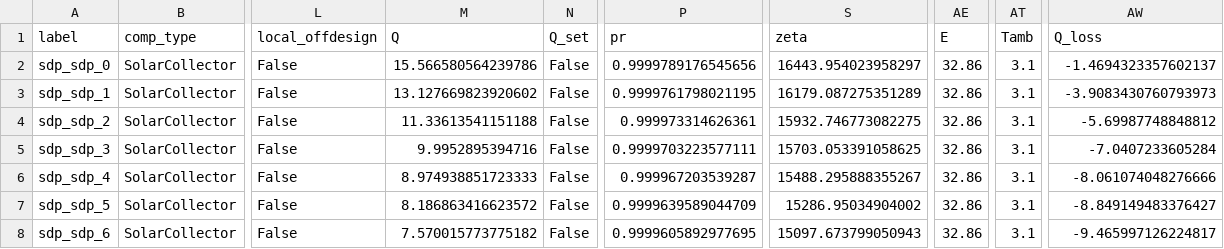
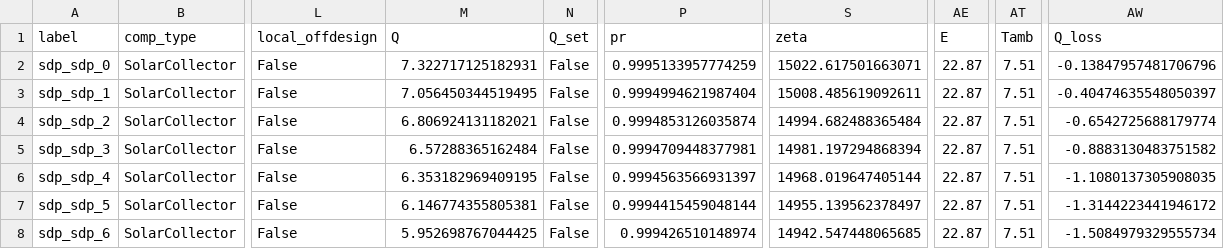
Before and after one commit to hamzaable/Modelling-of-Solar-Roof-Tiles, a CSV file: sdp/components/SolarCollector.csv, drawn as a sheet; only a part is shown, gaps mark what is left out; the diff covers the shown part only; the diff names each change by its address in the sheet, - before the commit and + after, or states it on an @@ line.

```diff
--- a/sdp/components/SolarCollector.csv
+++ b/sdp/components/SolarCollector.csv
-M2 (Q): 15.566580564239786
+M2 (Q): 7.322717125182931
-P2 (pr): 0.9999789176545656
+P2 (pr): 0.9995133957774259
-S2 (zeta): 16443.954023958297
+S2 (zeta): 15022.617501663071
-AE2:AE8 (E): 32.86
+AE2:AE8 (E): 22.87
-AT2:AT8 (Tamb): 3.1
+AT2:AT8 (Tamb): 7.51
-AW2 (Q_loss): -1.4694323357602137
+AW2 (Q_loss): -0.13847957481706796
-M3 (Q): 13.127669823920602
+M3 (Q): 7.056450344519495
-P3 (pr): 0.9999761798021195
+P3 (pr): 0.9994994621987404
-S3 (zeta): 16179.087275351289
+S3 (zeta): 15008.485619092611
-AW3 (Q_loss): -3.9083430760793973
+AW3 (Q_loss): -0.40474635548050397
-M4 (Q): 11.33613541151188
+M4 (Q): 6.806924131182021
-P4 (pr): 0.999973314626361
+P4 (pr): 0.9994853126035874
-S4 (zeta): 15932.746773082275
+S4 (zeta): 14994.682488365484
-AW4 (Q_loss): -5.69987748848812
+AW4 (Q_loss): -0.6542725688179774
-M5 (Q): 9.9952895394716
+M5 (Q): 6.57288365162484
-P5 (pr): 0.9999703223577111
+P5 (pr): 0.9994709448377981
-S5 (zeta): 15703.053391058625
+S5 (zeta): 14981.197294868394
-AW5 (Q_loss): -7.0407233605284
+AW5 (Q_loss): -0.8883130483751582
-M6 (Q): 8.974938851723333
+M6 (Q): 6.353182969409195
-P6 (pr): 0.999967203539287
+P6 (pr): 0.9994563566931397
-S6 (zeta): 15488.295888355267
+S6 (zeta): 14968.019647405144
-AW6 (Q_loss): -8.061074048276666
+AW6 (Q_loss): -1.1080137305908035
-M7 (Q): 8.186863416623572
+M7 (Q): 6.146774355805381
-P7 (pr): 0.9999639589044709
+P7 (pr): 0.9994415459048144
-S7 (zeta): 15286.95034904002
+S7 (zeta): 14955.139562378497
-AW7 (Q_loss): -8.849149483376427
+AW7 (Q_loss): -1.3144223441946172
-M8 (Q): 7.570015773775182
+M8 (Q): 5.952698767044425
-P8 (pr): 0.9999605892977695
+P8 (pr): 0.999426510148974
-S8 (zeta): 15097.673799050943
+S8 (zeta): 14942.547448065685
-AW8 (Q_loss): -9.465997126224817
+AW8 (Q_loss): -1.5084979329555734
```
Also changed, not shown: 30 edited cells elsewhere in this file, sdp/components/Compressor.csv, sdp/components/Valve.csv, 11 other files.
